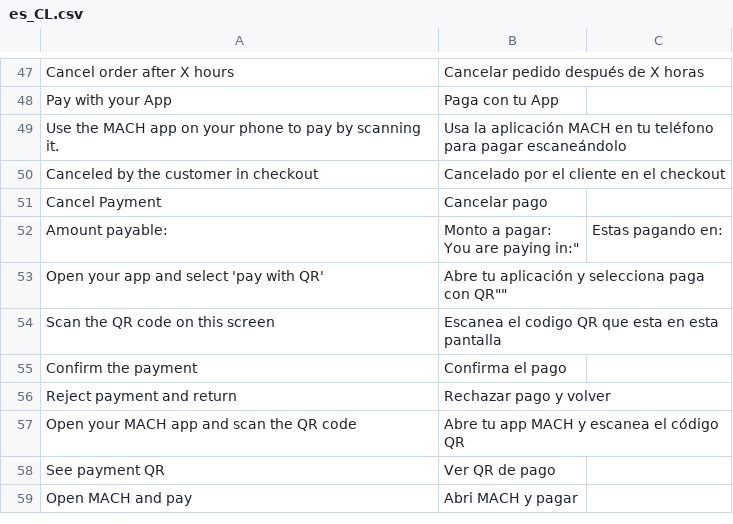
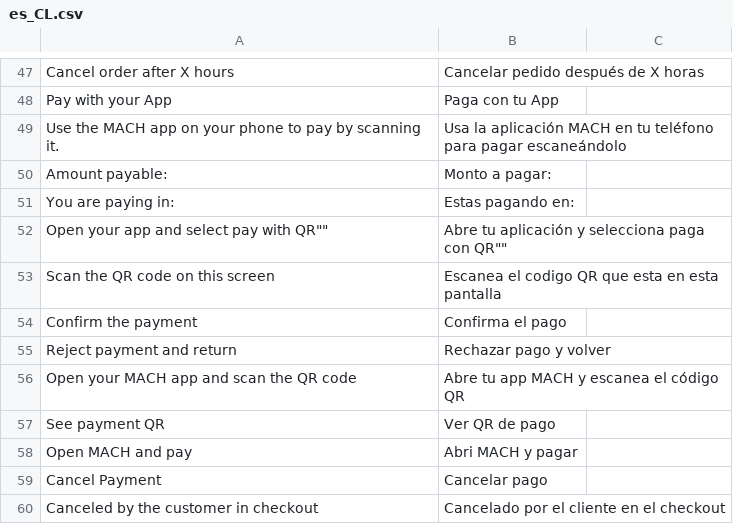
Before and after one commit to improntus/module-mach-pay, a CSV file: i18n/es_CL.csv, drawn as a sheet; only a part is shown, gaps mark what is left out; addresses are those after the commit; ↵ is a line break in a cell; the diff names each change by its address in the sheet, - before the commit and + after, or states it on an @@ line.

```diff
--- a/i18n/es_CL.csv
+++ b/i18n/es_CL.csv
-B50: Monto a pagar: ↵ You are paying in:"
+B50: Monto a pagar:
-C50: Estas pagando en:
+C50: (empty)
+row 51: You are paying in: | Estas pagando en:
-A52: Open your app and select 'pay with QR'
+A52: Open your app and select pay with QR""
@@ row 51 moved to row 59: Cancel Payment @@
@@ row 50 moved to row 60: Canceled by the customer in checkout @@
```
Also changed, not shown: 1 other file.
